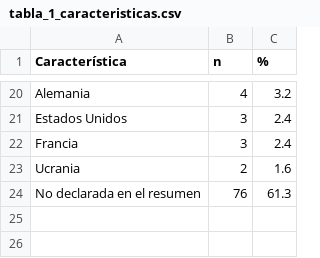
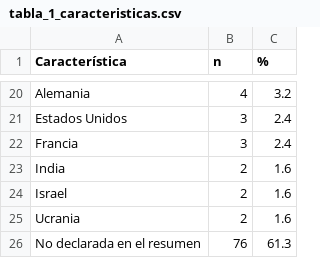
Before and after one commit to DANNY-LAB93/clo-author, a CSV file: paper/tablas/tabla_1_caracteristicas.csv, drawn as a sheet; only a part is shown, gaps mark what is left out; the diff names each change by its address in the sheet, - before the commit and + after, or states it on an @@ line.

```diff
--- a/paper/tablas/tabla_1_caracteristicas.csv
+++ b/paper/tablas/tabla_1_caracteristicas.csv
+row 23: India | 2 | 1.6
+row 24: Israel | 2 | 1.6
```
Also changed, not shown: verificables revisión sistemática/figuras y tablas/tabla_1_caracteristicas.csv, 13 other files.
